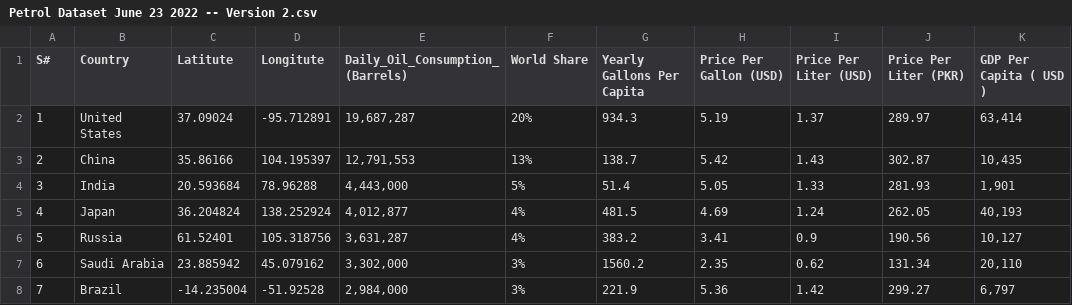
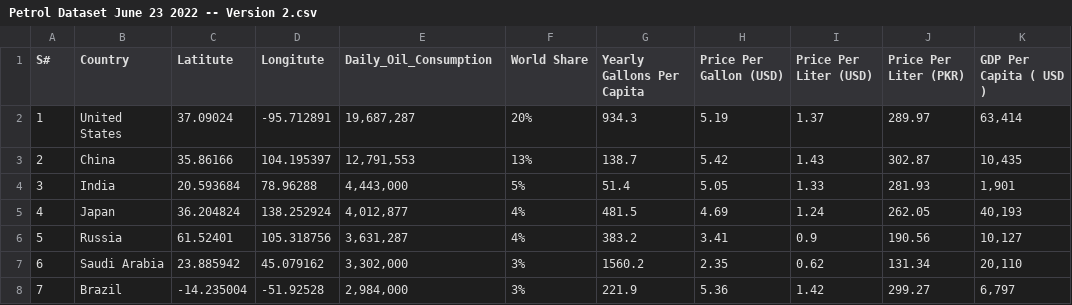
Before and after one commit to ian19962001/FIT-3179, a CSV file: IanThomasMathew_32318871/data/Petrol Dataset June 23 2022 -- Version 2.csv, drawn as a sheet; only a part is shown; the diff names each change by its address in the sheet, - before the commit and + after, or states it on an @@ line.

Commit message:
Update Petrol Dataset June 23 2022 -- Version 2.csv

```diff
--- a/IanThomasMathew_32318871/data/Petrol Dataset June 23 2022 -- Version 2.csv
+++ b/IanThomasMathew_32318871/data/Petrol Dataset June 23 2022 -- Version 2.csv
-E1: Daily_Oil_Consumption_(Barrels)
+E1: Daily_Oil_Consumption
```
